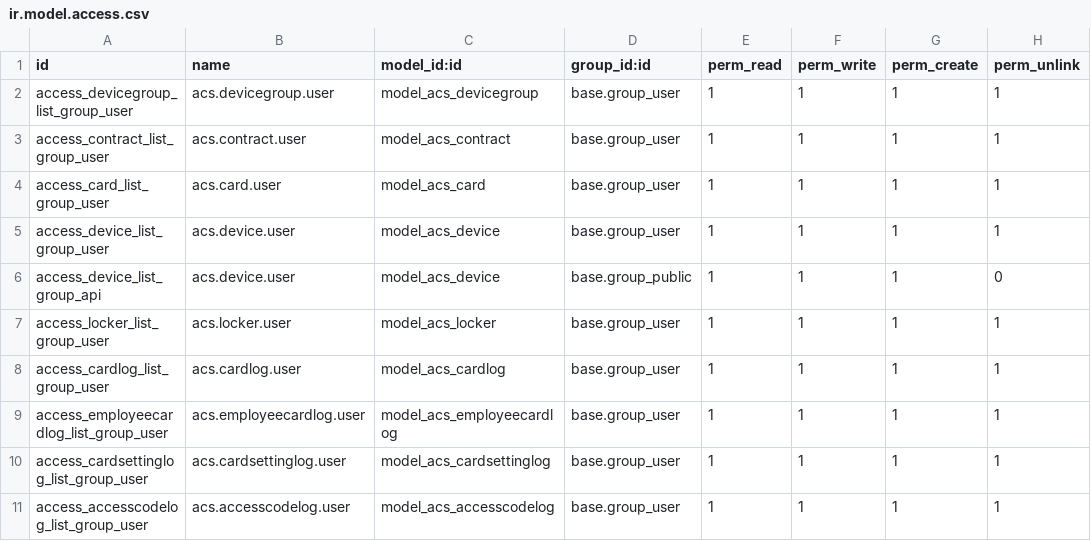
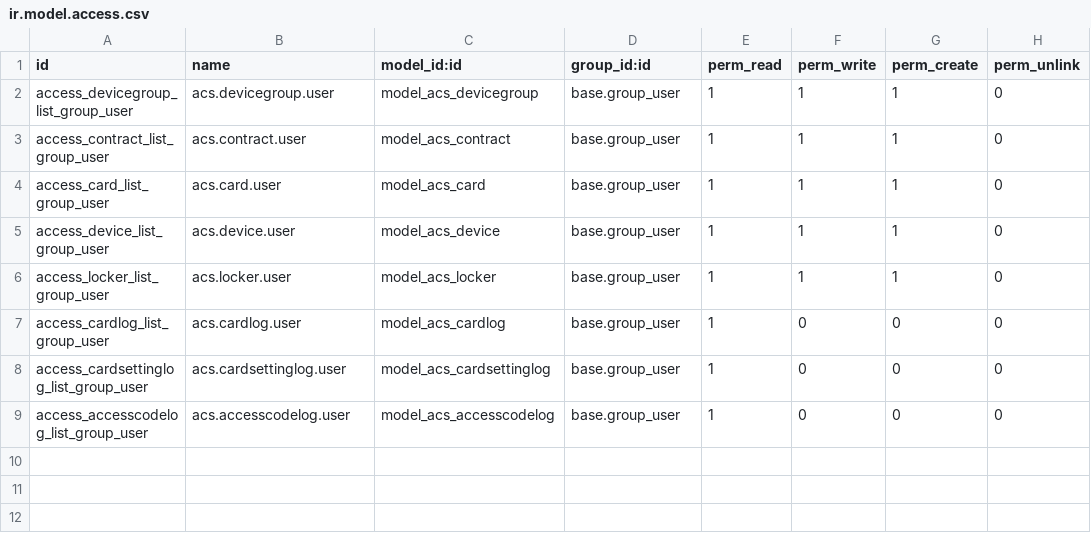
Before and after one commit to lukesun/odoo-custom-addons, a CSV file: access_control_system/security/ir.model.access.csv, drawn as a sheet.

```diff
--- a/access_control_system/security/ir.model.access.csv
+++ b/access_control_system/security/ir.model.access.csv
@@ -1,11 +1,9 @@
 id,name,model_id:id,group_id:id,perm_read,perm_write,perm_create,perm_unlink
-access_devicegroup_list_group_user,acs.devicegroup.user,model_acs_devicegroup,base.group_user,1,1,1,1
-access_contract_list_group_user,acs.contract.user,model_acs_contract,base.group_user,1,1,1,1
-access_card_list_group_user,acs.card.user,model_acs_card,base.group_user,1,1,1,1
-access_device_list_group_user,acs.device.user,model_acs_device,base.group_user,1,1,1,1
-access_device_list_group_api,acs.device.user,model_acs_device,base.group_public,1,1,1,0
-access_locker_list_group_user,acs.locker.user,model_acs_locker,base.group_user,1,1,1,1
-access_cardlog_list_group_user,acs.cardlog.user,model_acs_cardlog,base.group_user,1,1,1,1
-access_employeecardlog_list_group_user,acs.employeecardlog.user,model_acs_employeecardlog,base.group_user,1,1,1,1
-access_cardsettinglog_list_group_user,acs.cardsettinglog.user,model_acs_cardsettinglog,base.group_user,1,1,1,1
-access_accesscodelog_list_group_user,acs.accesscodelog.user,model_acs_accesscodelog,base.group_user,1,1,1,1
+access_devicegroup_list_group_user,acs.devicegroup.user,model_acs_devicegroup,base.group_user,1,1,1,0
+access_contract_list_group_user,acs.contract.user,model_acs_contract,base.group_user,1,1,1,0
+access_card_list_group_user,acs.card.user,model_acs_card,base.group_user,1,1,1,0
+access_device_list_group_user,acs.device.user,model_acs_device,base.group_user,1,1,1,0
+access_locker_list_group_user,acs.locker.user,model_acs_locker,base.group_user,1,1,1,0
+access_cardlog_list_group_user,acs.cardlog.user,model_acs_cardlog,base.group_user,1,0,0,0
+access_cardsettinglog_list_group_user,acs.cardsettinglog.user,model_acs_cardsettinglog,base.group_user,1,0,0,0
+access_accesscodelog_list_group_user,acs.accesscodelog.user,model_acs_accesscodelog,base.group_user,1,0,0,0
```
Also changed, not shown: 2 other files.
